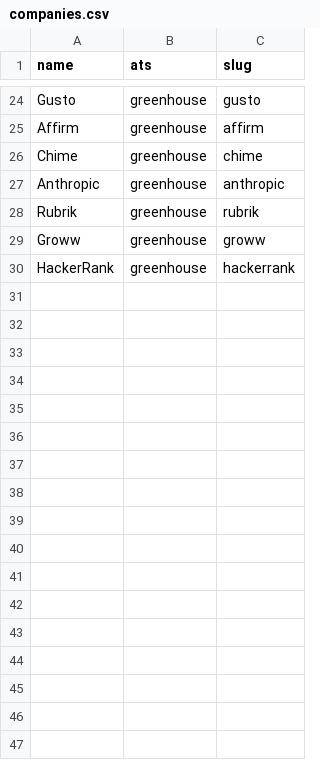
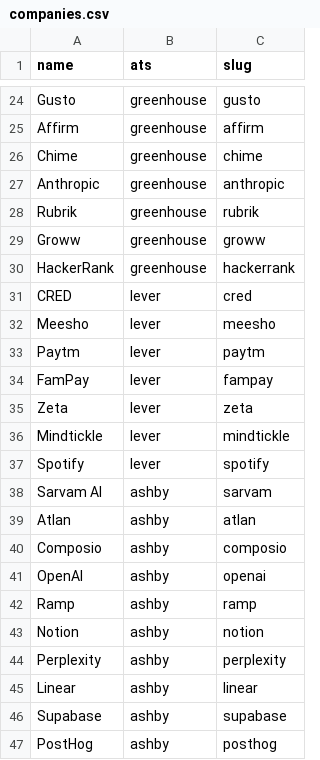
Before and after one commit to Ani-tem/hirewire, a CSV file: data/companies.csv, drawn as a sheet; only a part is shown, gaps mark what is left out.

```diff
--- a/data/companies.csv
+++ b/data/companies.csv
@@ -30 +30,18 @@ Groww,greenhouse,groww
 HackerRank,greenhouse,hackerrank
+CRED,lever,cred
+Meesho,lever,meesho
+Paytm,lever,paytm
+FamPay,lever,fampay
+Zeta,lever,zeta
+Mindtickle,lever,mindtickle
+Spotify,lever,spotify
+Sarvam AI,ashby,sarvam
+Atlan,ashby,atlan
+Composio,ashby,composio
+OpenAI,ashby,openai
+Ramp,ashby,ramp
+Notion,ashby,notion
+Perplexity,ashby,perplexity
+Linear,ashby,linear
+Supabase,ashby,supabase
+PostHog,ashby,posthog
```
Also changed, not shown: 8 other files.
